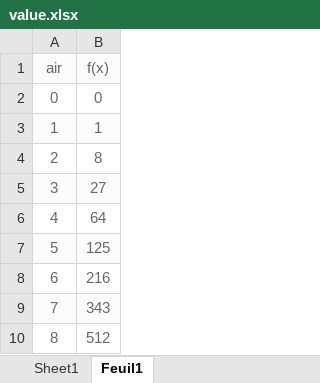
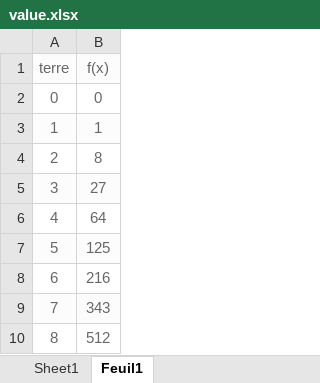
Before and after one commit to ServaLJaycE/Projet-CNB2-S2, an Excel workbook: value.xlsx, sheet Feuil1, drawn as a sheet; values as stored, in another font and other column widths than the file's, no borders; the diff names each change by its address in the sheet, - before the commit and + after, or states it on an @@ line.

Commit message:
Update value.xlsx

```diff
--- a/value.xlsx (sheet Feuil1)
+++ b/value.xlsx (sheet Feuil1)
-A1: air
+A1: terre
```
